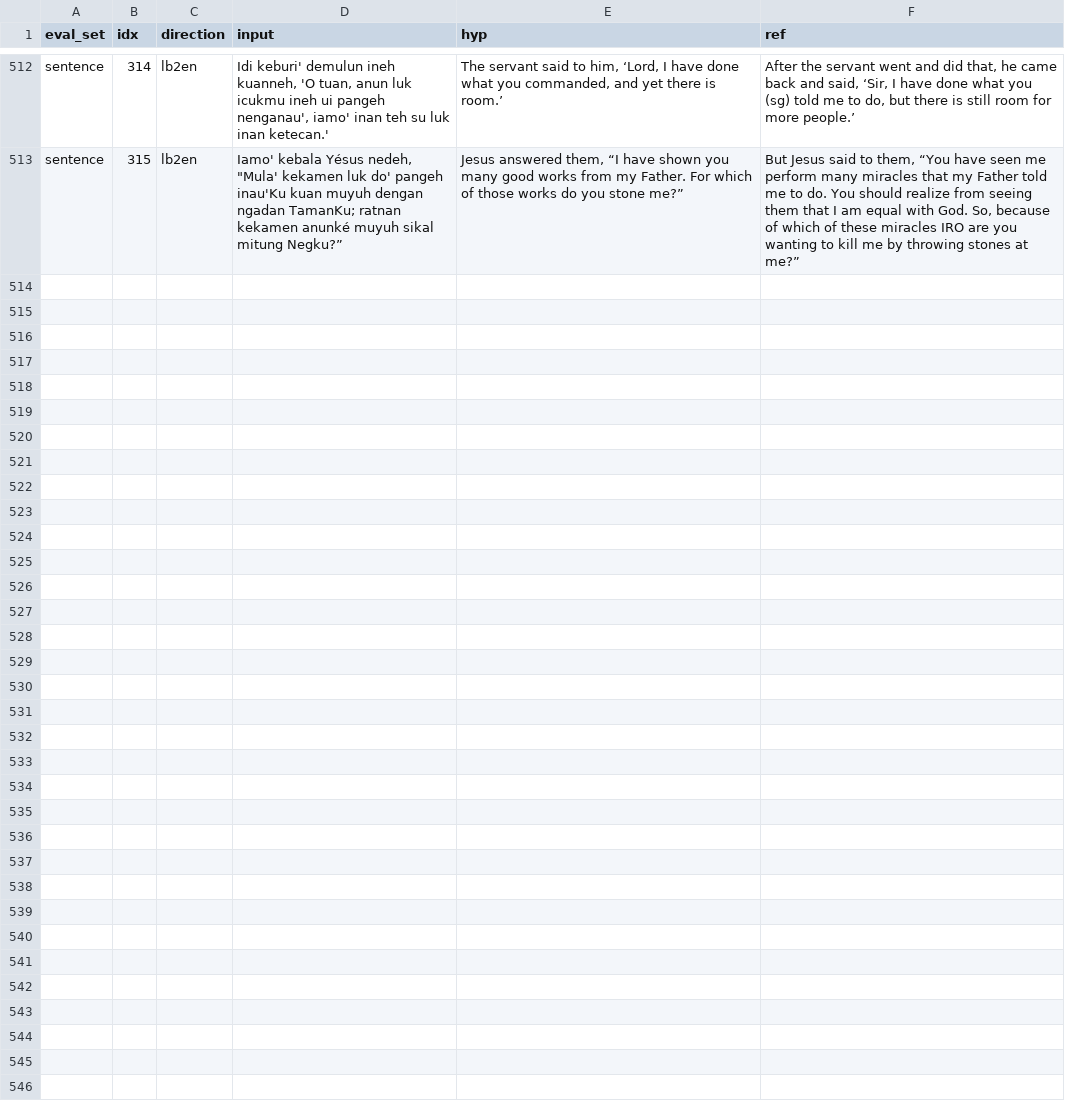
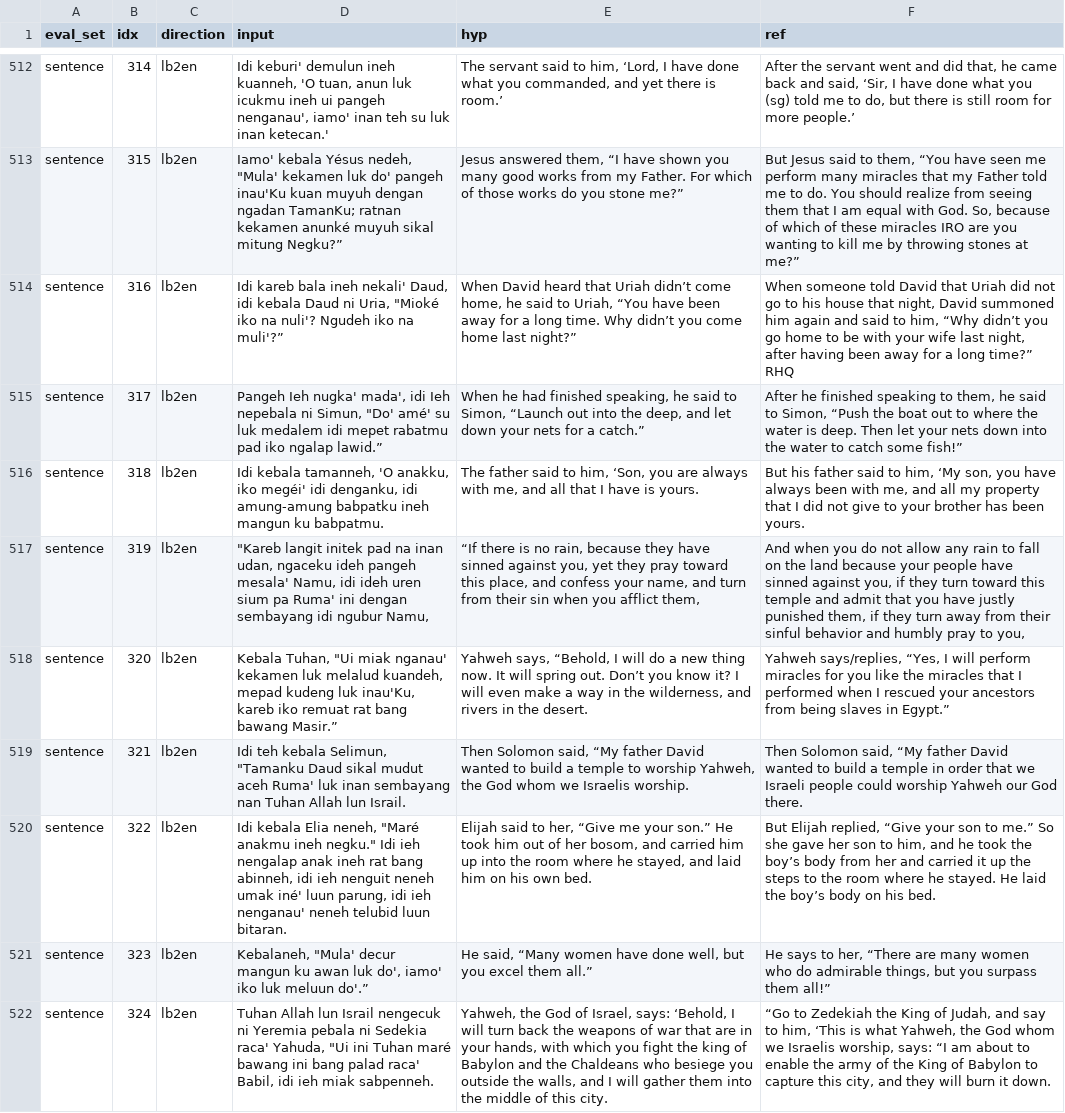
Before and after one commit to matteuspan/lunbawang-translate, a CSV file: eval/val_bleu_cache/tinker___2a256b13-a031-5353-8b3f-000cd93de118_train_0_sampler_weights_checkpoint-2000.csv, drawn as a sheet; only a part is shown, gaps mark what is left out; the diff names each change by its address in the sheet, - before the commit and + after, or states it on an @@ line.

```diff
--- a/eval/val_bleu_cache/tinker___2a256b13-a031-5353-8b3f-000cd93de118_train_0_sampler_weights_checkpoint-2000.csv
+++ b/eval/val_bleu_cache/tinker___2a256b13-a031-5353-8b3f-000cd93de118_train_0_sampler_weights_checkpoint-2000.csv
+row 514: sentence | 316 | lb2en | Idi kareb bala ineh nekali' Daud, idi kebala Daud ni Uria, "Mioké iko na nuli'? Ngudeh iko na muli'?” | When David heard that Uriah didn’t come home, he said to Uriah, “You have been away for a long time. Why didn’t you come home last night?” | When someone told David that Uriah did not go to his house that night, David summoned him again and said to him, “Why didn’t you go home to be with your wife last night, after having been away for a long time?” RHQ
+row 515: sentence | 317 | lb2en | Pangeh Ieh nugka' mada', idi Ieh nepebala ni Simun, "Do' amé' su luk medalem idi mepet rabatmu pad iko ngalap lawid.” | When he had finished speaking, he said to Simon, “Launch out into the deep, and let down your nets for a catch.” | After he finished speaking to them, he said to Simon, “Push the boat out to where the water is deep. Then let your nets down into the water to catch some fish!”
+row 516: sentence | 318 | lb2en | Idi kebala tamanneh, 'O anakku, iko megéi' idi denganku, idi amung-amung babpatku ineh mangun ku babpatmu. | The father said to him, ‘Son, you are always with me, and all that I have is yours. | But his father said to him, ‘My son, you have always been with me, and all my property that I did not give to your brother has been yours.
+row 517: sentence | 319 | lb2en | "Kareb langit initek pad na inan udan, ngaceku ideh pangeh mesala' Namu, idi ideh uren sium pa Ruma' ini dengan sembayang idi ngubur Namu, | “If there is no rain, because they have sinned against you, yet they pray toward this place, and confess your name, and turn from their sin when you afflict them, | And when you do not allow any rain to fall on the land because your people have sinned against you, if they turn toward this temple and admit that you have justly punished them, if they turn away from their sinful behavior and humbly pray to you,
+row 518: sentence | 320 | lb2en | Kebala Tuhan, "Ui miak nganau' kekamen luk melalud kuandeh, mepad kudeng luk inau'Ku, kareb iko remuat rat bang bawang Masir.” | Yahweh says, “Behold, I will do a new thing now. It will spring out. Don’t you know it? I will even make a way in the wilderness, and rivers in the desert. | Yahweh says/replies, “Yes, I will perform miracles for you like the miracles that I performed when I rescued your ancestors from being slaves in Egypt.”
+row 519: sentence | 321 | lb2en | Idi teh kebala Selimun, "Tamanku Daud sikal mudut aceh Ruma' luk inan sembayang nan Tuhan Allah lun Israil. | Then Solomon said, “My father David wanted to build a temple to worship Yahweh, the God whom we Israelis worship. | Then Solomon said, “My father David wanted to build a temple in order that we Israeli people could worship Yahweh our God there.
+row 520: sentence | 322 | lb2en | Idi kebala Elia neneh, "Maré anakmu ineh negku." Idi ieh nengalap anak ineh rat bang abinneh, idi ieh nenguit neneh umak iné' luun parung, idi ieh nenganau' neneh telubid luun bitaran. | Elijah said to her, “Give me your son.” He took him out of her bosom, and carried him up into the room where he stayed, and laid him on his own bed. | But Elijah replied, “Give your son to me.” So she gave her son to him, and he took the boy’s body from her and carried it up the steps to the room where he stayed. He laid the boy’s body on his bed.
+row 521: sentence | 323 | lb2en | Kebalaneh, "Mula' decur mangun ku awan luk do', iamo' iko luk meluun do'.” | He said, “Many women have done well, but you excel them all.” | He says to her, “There are many women who do admirable things, but you surpass them all!”
+row 522: sentence | 324 | lb2en | Tuhan Allah lun Israil nengecuk ni Yeremia pebala ni Sedekia raca' Yahuda, "Ui ini Tuhan maré bawang ini bang palad raca' Babil, idi ieh miak sabpenneh. | Yahweh, the God of Israel, says: ‘Behold, I will turn back the weapons of war that are in your hands, with which you fight the king of Babylon and the Chaldeans who besiege you outside the walls, and I will gather them into the middle of this city. | “Go to Zedekiah the King of Judah, and say to him, ‘This is what Yahweh, the God whom we Israelis worship, says: “I am about to enable the army of the King of Babylon to capture this city, and they will burn it down.
```
